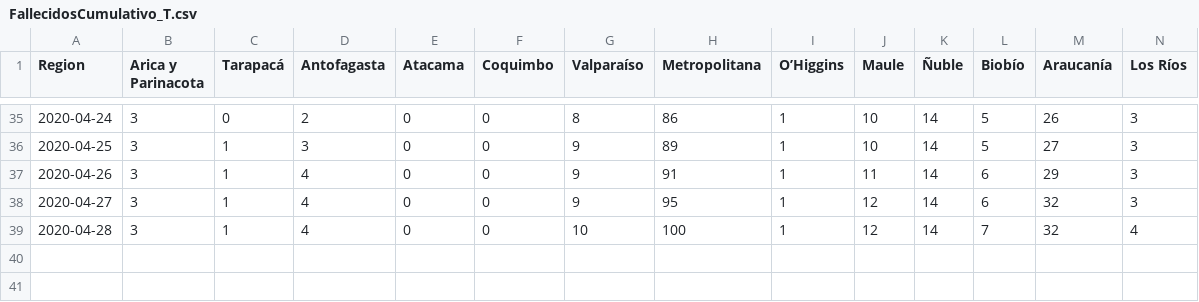
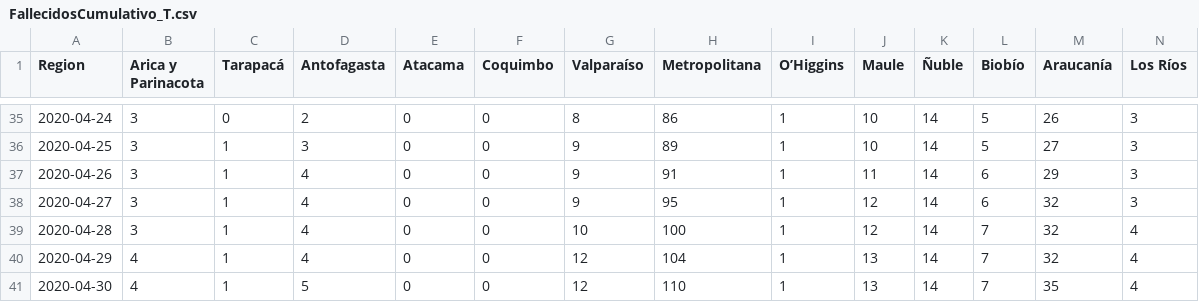
Before and after one commit to jaguridi/Datos-COVID19, a CSV file: output/producto14/FallecidosCumulativo_T.csv, drawn as a sheet; only a part is shown, gaps mark what is left out; rows hold the shown columns only; the diff names each change by its address in the sheet, - before the commit and + after, or states it on an @@ line.

Commit message:
Update missing Fallecidos after new Minsal table

```diff
--- a/output/producto14/FallecidosCumulativo_T.csv
+++ b/output/producto14/FallecidosCumulativo_T.csv
+row 40: 2020-04-29 | 4 | 1 | 4 | 0 | 0 | 12 | 104 | 1 | 13 | 14 | 7 | 32 | 4
+row 41: 2020-04-30 | 4 | 1 | 5 | 0 | 0 | 12 | 110 | 1 | 13 | 14 | 7 | 35 | 4
```
